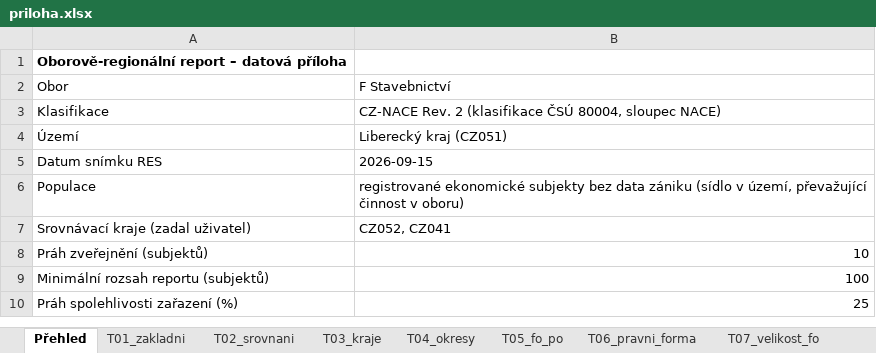
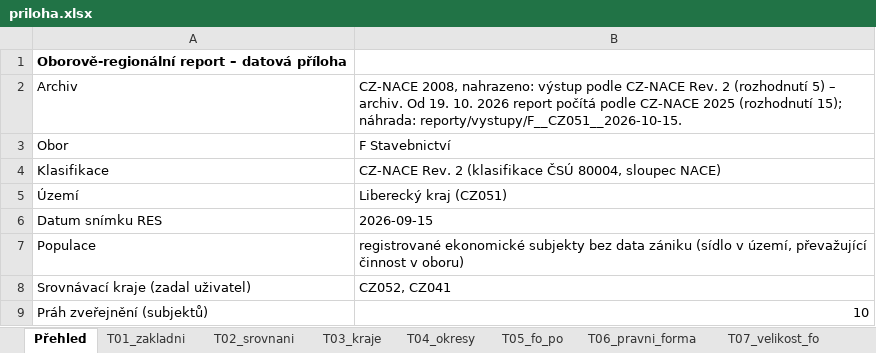
Before and after one commit to dantopol99-bit/da.firemnidatabaze, an Excel workbook: reporty/ukazky/F__CZ051__2026-09-15/priloha.xlsx, sheet Přehled, drawn as a sheet; only a part is shown; the shorter side is filled out with more unchanged rows; values as stored, in another font and other column widths than the file's, no borders; the diff names each change by its address in the sheet, - before the commit and + after, or states it on an @@ line.

```diff
--- a/reporty/ukazky/F__CZ051__2026-09-15/priloha.xlsx (sheet Přehled)
+++ b/reporty/ukazky/F__CZ051__2026-09-15/priloha.xlsx (sheet Přehled)
+row 2: Archiv | CZ-NACE 2008, nahrazeno: výstup podle CZ-NACE Rev. 2 (rozhodnutí 5) – archiv. Od 19. 10. 2026 report počítá podle CZ-NACE 2025 (rozhodnutí 15); náhrada: reporty/vystupy/F__CZ051__2026-10-15.
```
Also changed, not shown: reporty/vystupy/10__CZ063__2026-09-15/priloha.xlsx, reporty/vystupy/F__CZ051__2026-09-15/priloha.xlsx, 16 other files.
